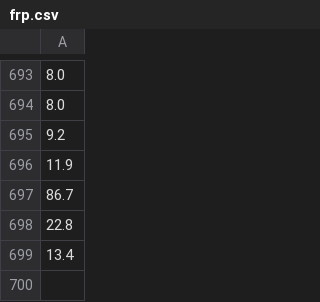
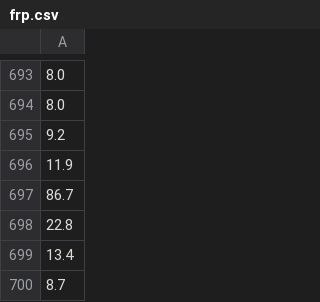
Before and after one commit to AoWangPhilly/ceres, a CSV file: website/frp.csv, drawn as a sheet; only a part is shown, gaps mark what is left out; the diff names each change by its address in the sheet, - before the commit and + after, or states it on an @@ line.

Commit message:
Update wildfire data

```diff
--- a/website/frp.csv
+++ b/website/frp.csv
+row 700: 8.7
```
Also changed, not shown: 1 other file.
